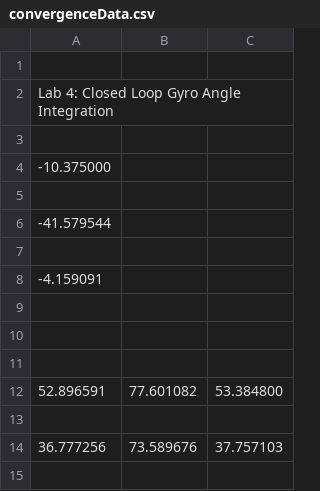
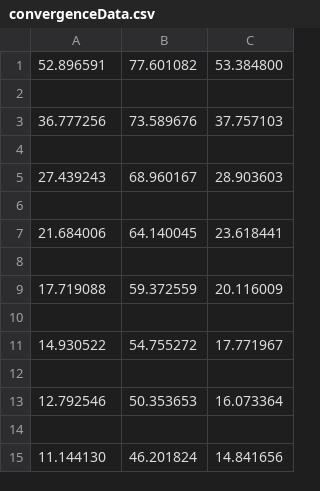
Before and after one commit to sriram-ven/TOF_GRID_MAPPING, a CSV file: Lab4/ClosedLoopSimulationData/convergenceData.csv, drawn as a sheet; only a part is shown; the shorter side is filled out with more unchanged rows; the diff names each change by its address in the sheet, - before the commit and + after, or states it on an @@ line.

Commit message:
removed the baises

```diff
--- a/Lab4/ClosedLoopSimulationData/convergenceData.csv
+++ b/Lab4/ClosedLoopSimulationData/convergenceData.csv
-row 1: (empty)
-row 2: Lab 4: Closed Loop Gyro Angle Integration
-row 3: (empty)
-row 4: -10.375000
-row 5: (empty)
-row 6: -41.579544
-row 7: (empty)
-row 8: -4.159091
-row 9: (empty)
-row 10: (empty)
-row 11: (empty)
```
